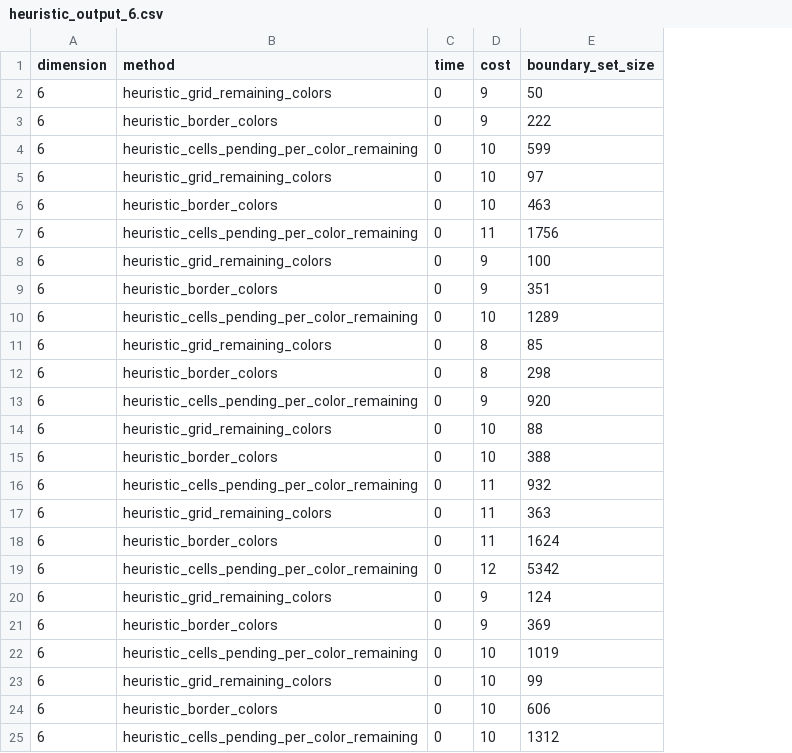
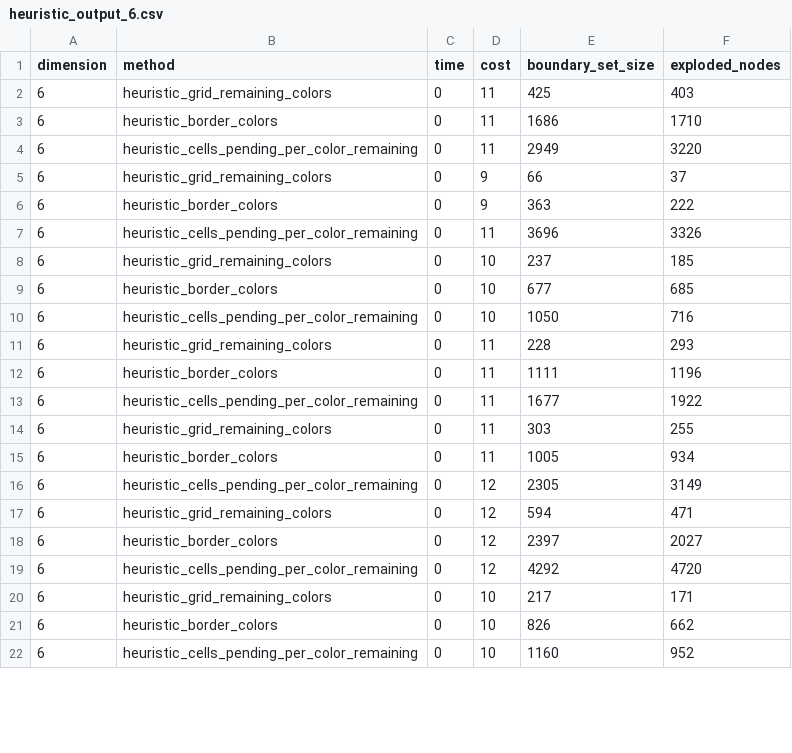
Before and after one commit to gbudoberra/sia, a CSV file: tp1/CompareHeuristics/heuristic_output_6.csv, drawn as a sheet; only a part is shown; removed rows and columns are numbered as before the commit, all else as after; the diff covers the shown part only; the diff names each change by its address in the sheet, - before the commit and + after, or states it on an @@ line.

```diff
--- a/tp1/CompareHeuristics/heuristic_output_6.csv
+++ b/tp1/CompareHeuristics/heuristic_output_6.csv
+column F (exploded_nodes), rows 2-22: 403 | 1710 | 3220 | 37 | 222 | 3326 | 185 | 685 | 716 | 293 | 1196 | 1922 | 255 | 934 | 3149 | 471 | 2027 | 4720 | 171 | 662 | 952
-D2:D3 (cost): 9
+D2:D3 (cost): 11
-E2 (boundary_set_size): 50
+E2 (boundary_set_size): 425
-E3 (boundary_set_size): 222
+E3 (boundary_set_size): 1686
-row 4: 6 | heuristic_cells_pending_per_color_remaining | 0 | 10 | 599
-row 5: 6 | heuristic_grid_remaining_colors | 0 | 10 | 97
-row 6: 6 | heuristic_border_colors | 0 | 10 | 463
-E4 (boundary_set_size): 1756
+E4 (boundary_set_size): 2949
-E5 (boundary_set_size): 100
+E5 (boundary_set_size): 66
-E6 (boundary_set_size): 351
+E6 (boundary_set_size): 363
-D7 (cost): 10
+D7 (cost): 11
-E7 (boundary_set_size): 1289
+E7 (boundary_set_size): 3696
-D8:D9 (cost): 8
+D8:D9 (cost): 10
-E8 (boundary_set_size): 85
+E8 (boundary_set_size): 237
-E9 (boundary_set_size): 298
+E9 (boundary_set_size): 677
-D10 (cost): 9
+D10 (cost): 10
-E10 (boundary_set_size): 920
+E10 (boundary_set_size): 1050
-D11:D12 (cost): 10
+D11:D12 (cost): 11
-E11 (boundary_set_size): 88
+E11 (boundary_set_size): 228
-E12 (boundary_set_size): 388
+E12 (boundary_set_size): 1111
-E13 (boundary_set_size): 932
+E13 (boundary_set_size): 1677
-E14 (boundary_set_size): 363
+E14 (boundary_set_size): 303
-E15 (boundary_set_size): 1624
+E15 (boundary_set_size): 1005
-E16 (boundary_set_size): 5342
+E16 (boundary_set_size): 2305
-D17:D18 (cost): 9
+D17:D18 (cost): 12
-E17 (boundary_set_size): 124
+E17 (boundary_set_size): 594
-E18 (boundary_set_size): 369
+E18 (boundary_set_size): 2397
-D19 (cost): 10
+D19 (cost): 12
-E19 (boundary_set_size): 1019
+E19 (boundary_set_size): 4292
-E20 (boundary_set_size): 99
+E20 (boundary_set_size): 217
-E21 (boundary_set_size): 606
+E21 (boundary_set_size): 826
-E22 (boundary_set_size): 1312
+E22 (boundary_set_size): 1160
```
Also changed, not shown: 3 added rows and 9 edited cells elsewhere in this file, tp1/CompareHeuristics/heuristic_output_5.csv, tp1/CompareHeuristics/heuristic_output_7.csv, 8 other files.
